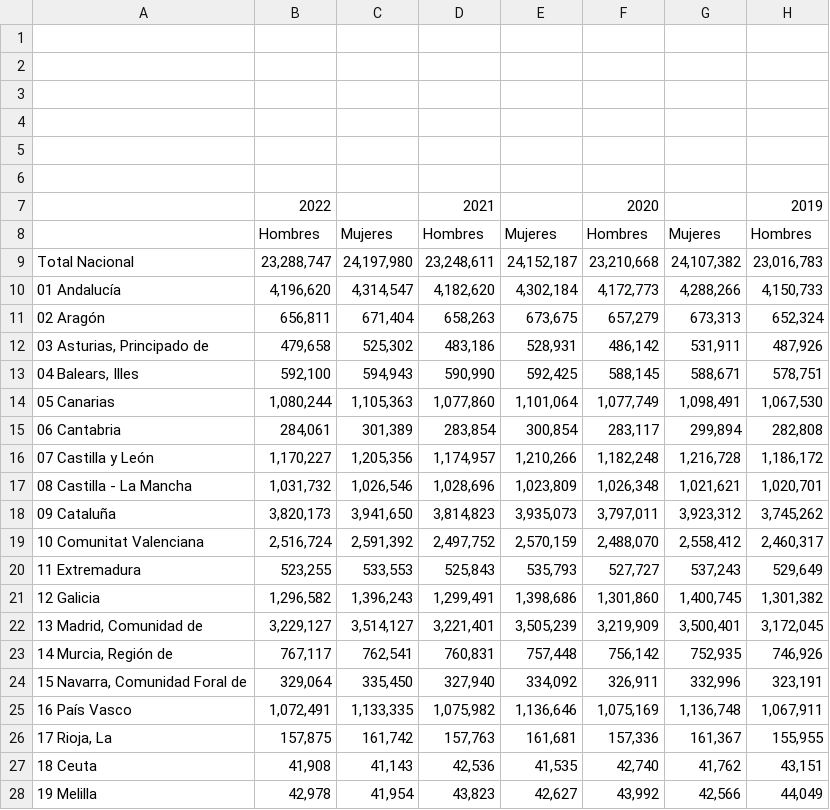
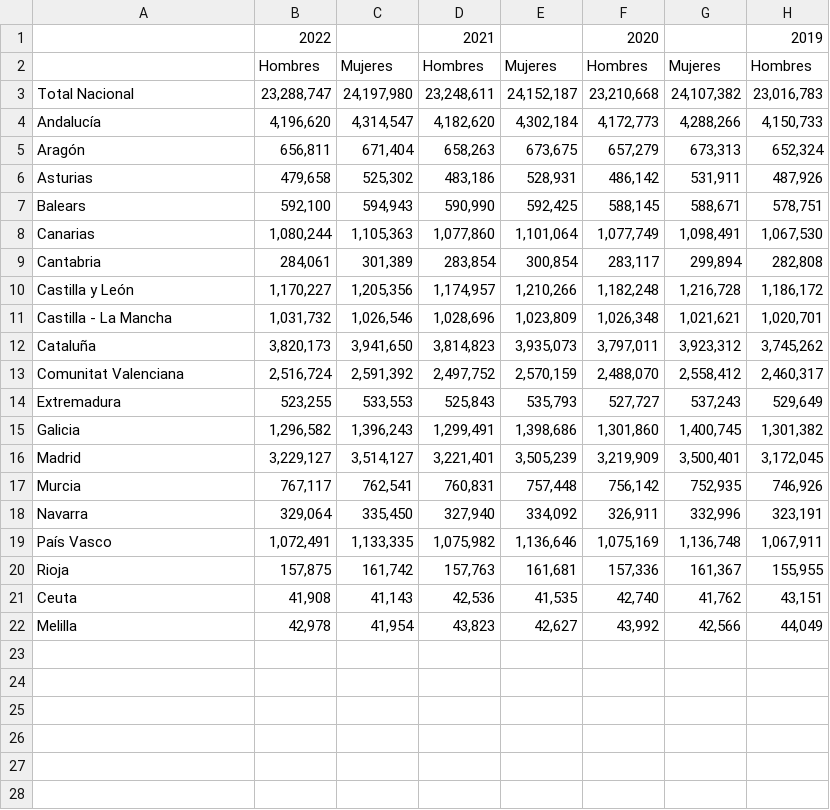
Before and after one commit to R-BarretoG/TFG, a CSV file: sexo.csv, drawn as a sheet; only a part is shown; removed rows and columns are numbered as before the commit, all else as after; rows hold the shown columns only; the diff covers the shown part only; the diff names each change by its address in the sheet, - before the commit and + after, or states it on an @@ line.

Commit message:
Update sexo.csv

```diff
--- a/sexo.csv
+++ b/sexo.csv
-row 1: (empty)
-row 2: (empty)
-row 3: (empty)
-row 4: (empty)
-row 5: (empty)
-row 6: (empty)
-A4: 01 Andalucía
+A4: Andalucía
-A5: 02 Aragón
+A5: Aragón
-A6: 03 Asturias, Principado de
+A6: Asturias
-A7: 04 Balears, Illes
+A7: Balears
-A8: 05 Canarias
+A8: Canarias
-A9: 06 Cantabria
+A9: Cantabria
-A10: 07 Castilla y León
+A10: Castilla y León
-A11: 08 Castilla - La Mancha
+A11: Castilla - La Mancha
-A12: 09 Cataluña
+A12: Cataluña
-A13: 10 Comunitat Valenciana
+A13: Comunitat Valenciana
-A14: 11 Extremadura
+A14: Extremadura
-A15: 12 Galicia
+A15: Galicia
-A16: 13 Madrid, Comunidad de
+A16: Madrid
-A17: 14 Murcia, Región de
+A17: Murcia
-A18: 15 Navarra, Comunidad Foral de
+A18: Navarra
-A19: 16 País Vasco
+A19: País Vasco
-A20: 17 Rioja, La
+A20: Rioja
-A21: 18 Ceuta
+A21: Ceuta
-A22: 19 Melilla
+A22: Melilla
```
Also changed, not shown: 6 removed rows elsewhere in this file.
